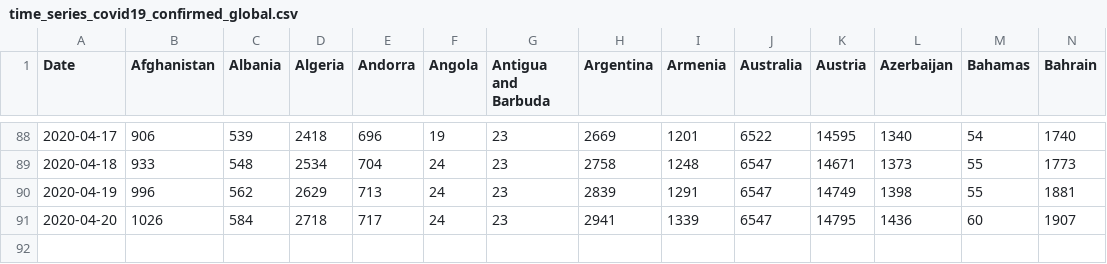
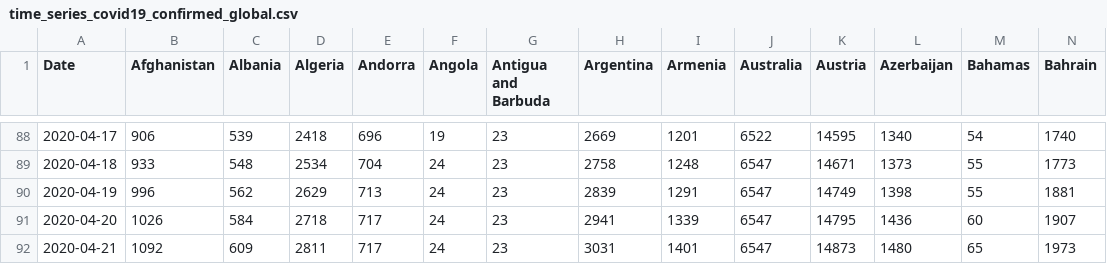
Before and after one commit to eduardofv/covid, a CSV file: data/CSSEGUSandData/time_series_covid19_confirmed_global.csv, drawn as a sheet; only a part is shown, gaps mark what is left out; rows hold the shown columns only; the diff names each change by its address in the sheet, - before the commit and + after, or states it on an @@ line.

```diff
--- a/data/CSSEGUSandData/time_series_covid19_confirmed_global.csv
+++ b/data/CSSEGUSandData/time_series_covid19_confirmed_global.csv
+row 92: 2020-04-21 | 1092 | 609 | 2811 | 717 | 24 | 23 | 3031 | 1401 | 6547 | 14873 | 1480 | 65 | 1973
```
Also changed, not shown: data/CSSEGUSandData/time_series_covid19_deaths_global.csv, data/CSSEGUSandData/time_series_covid19_recovered_global.csv, 5 other files.
